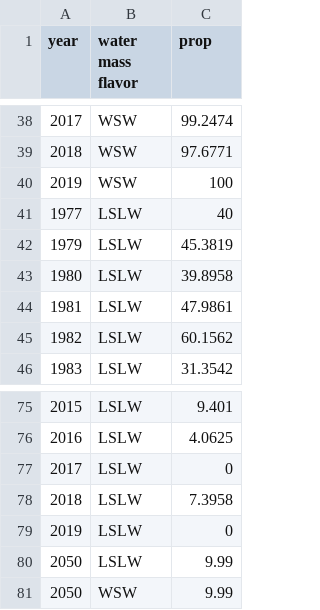
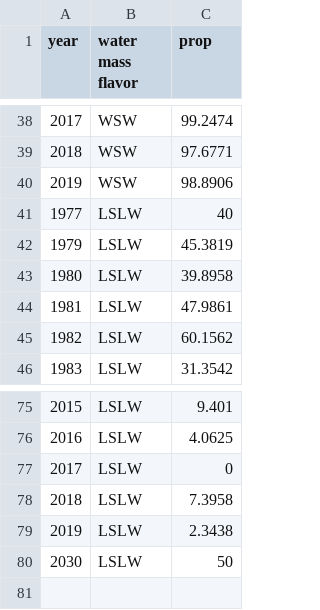
Before and after one commit to bbest/ecodata, a CSV file: data-raw/slopewater_proportions.csv, drawn as a sheet; only a part is shown, gaps mark what is left out; removed rows and columns are numbered as before the commit, all else as after; the diff names each change by its address in the sheet, - before the commit and + after, or states it on an @@ line.

Commit message:
bdbest@gmail.com updating slopewater dataset via Uploader app testing with Tehseen

```diff
--- a/data-raw/slopewater_proportions.csv
+++ b/data-raw/slopewater_proportions.csv
-C40 (prop): 100
+C40 (prop): 98.8906
-C79 (prop): 0
+C79 (prop): 2.3438
-row 80: 2050 | LSLW | 9.99
-row 81: 2050 | WSW | 9.99
+row 80: 2030 | LSLW | 50
```
Also changed, not shown: 1 other file.
